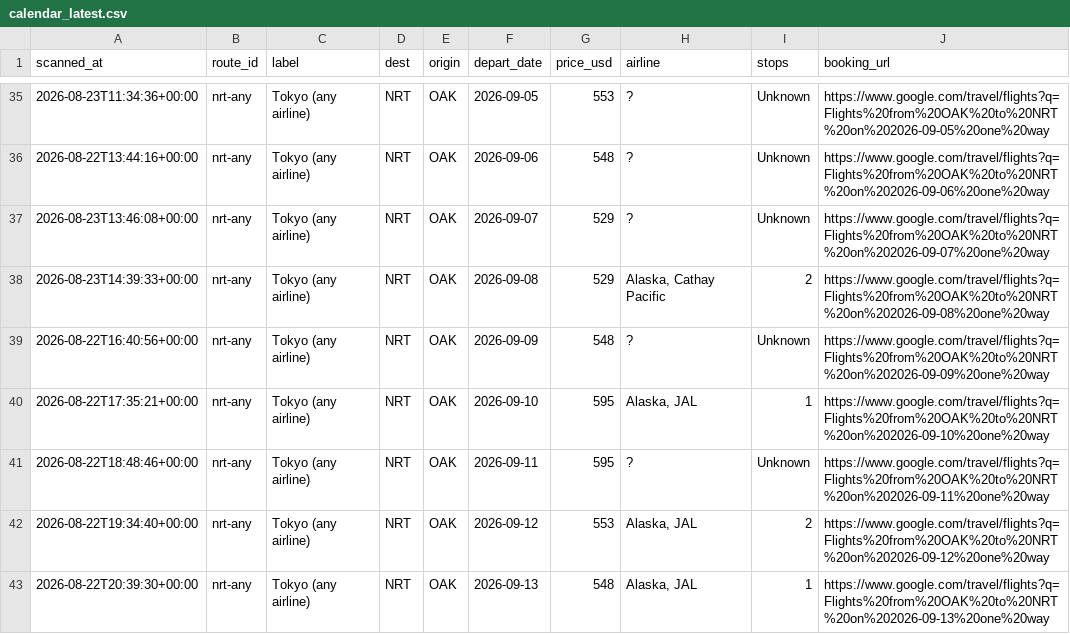
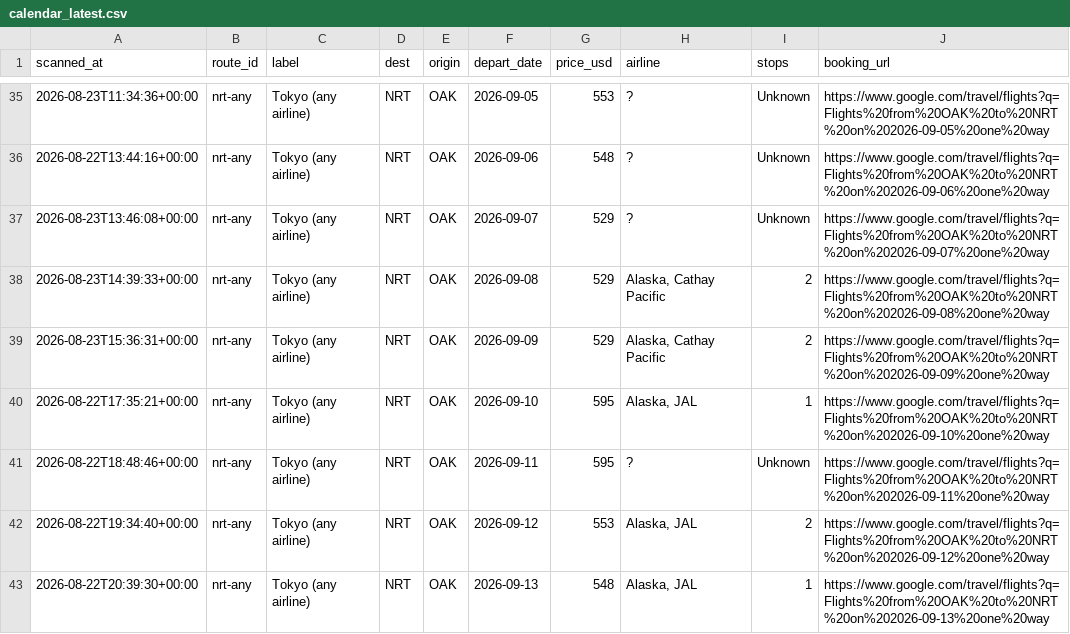
Before and after one commit to vanqd3216-dev/fare-tracker, a CSV file: calendar_latest.csv, drawn as a sheet; only a part is shown, gaps mark what is left out; the diff covers the shown part only.

```diff
--- a/calendar_latest.csv
+++ b/calendar_latest.csv
@@ -38,3 +38,3 @@ scanned_at,route_id,label,dest,origin,depart_date,price_usd,airline,stops,bookin
 2026-08-23T14:39:33+00:00,nrt-any,Tokyo (any airline),NRT,OAK,2026-09-08,529,"Alaska, Cathay Pacific",2,https://www.google.com/travel/flights?q=Flights%20from%20OAK%20to%20NRT%20on%202026-09-08%20one%20way
-2026-08-22T16:40:56+00:00,nrt-any,Tokyo (any airline),NRT,OAK,2026-09-09,548,?,Unknown,https://www.google.com/travel/flights?q=Flights%20from%20OAK%20to%20NRT%20on%202026-09-09%20one%20way
+2026-08-23T15:36:31+00:00,nrt-any,Tokyo (any airline),NRT,OAK,2026-09-09,529,"Alaska, Cathay Pacific",2,https://www.google.com/travel/flights?q=Flights%20from%20OAK%20to%20NRT%20on%202026-09-09%20one%20way
 2026-08-22T17:35:21+00:00,nrt-any,Tokyo (any airline),NRT,OAK,2026-09-10,595,"Alaska, JAL",1,https://www.google.com/travel/flights?q=Flights%20from%20OAK%20to%20NRT%20on%202026-09-10%20one%20way
```
Also changed, not shown: 1 added row and 131 edited cells elsewhere in this file.
